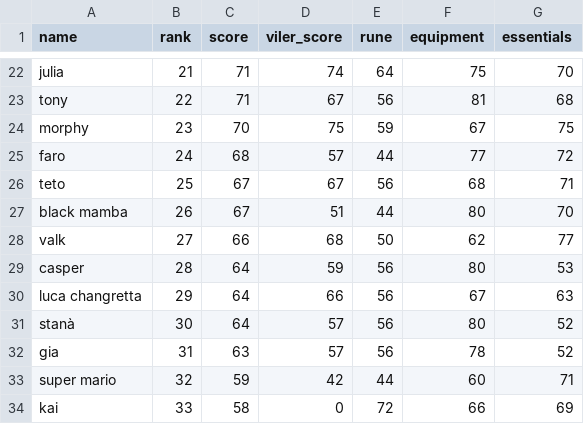
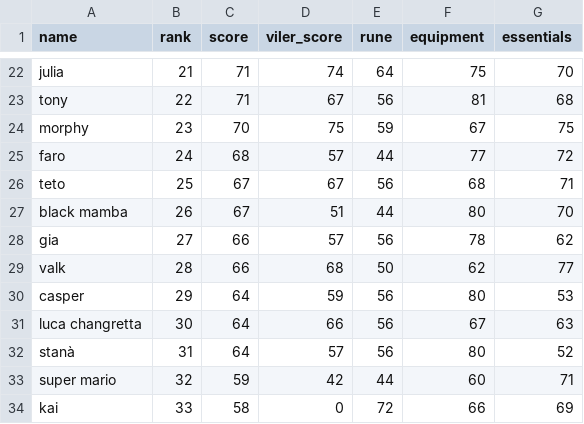
Before and after one commit to Rampage332/Agatha-event-bot, a CSV file: 349 Managerial Sheet - AgathaSheet.csv, drawn as a sheet; only a part is shown, gaps mark what is left out.

Commit message:
Add files via upload

```diff
--- a/349 Managerial Sheet - AgathaSheet.csv
+++ b/349 Managerial Sheet - AgathaSheet.csv
@@ -27,7 +27,7 @@ teto,25,67,67,56,68,71
 black mamba,26,67,51,44,80,70
-valk,27,66,68,50,62,77
-casper,28,64,59,56,80,53
-luca changretta,29,64,66,56,67,63
-stanà,30,64,57,56,80,52
-gia,31,63,57,56,78,52
+gia,27,66,57,56,78,62
+valk,28,66,68,50,62,77
+casper,29,64,59,56,80,53
+luca changretta,30,64,66,56,67,63
+stanà,31,64,57,56,80,52
 super mario,32,59,42,44,60,71
```
